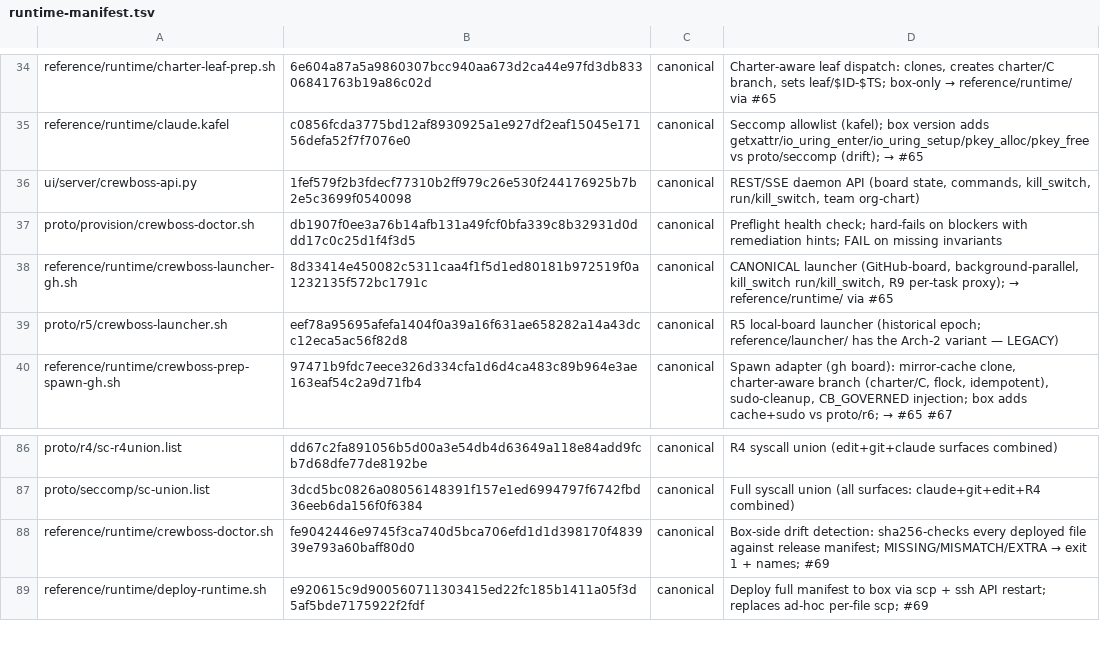
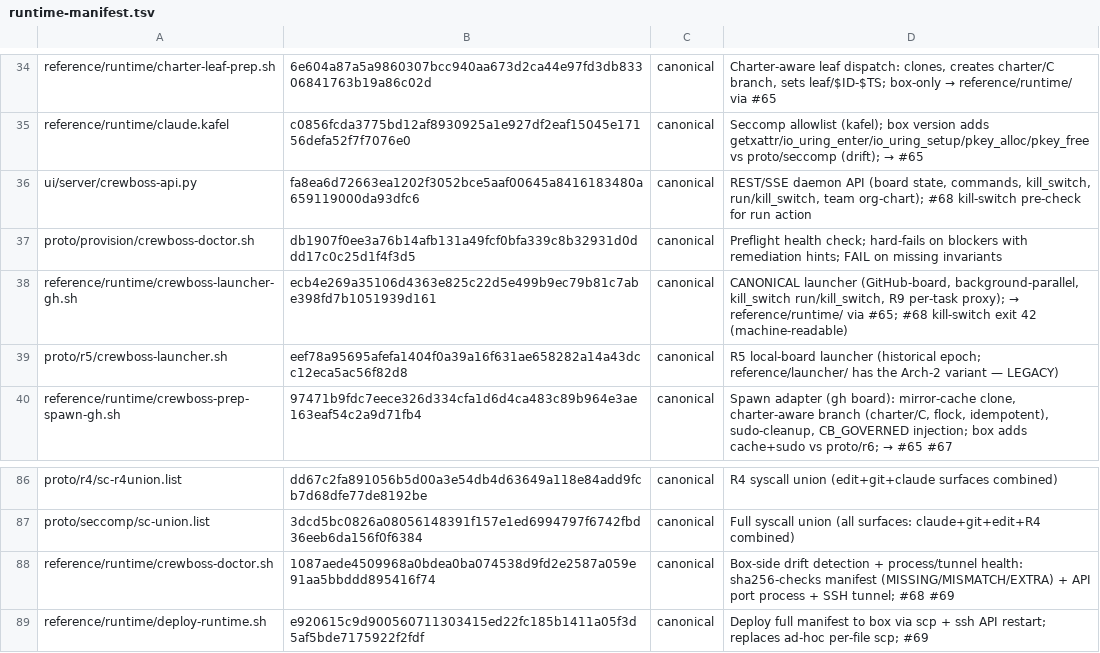
Before and after one commit to ruslan-shaydullin/crewboss, a TSV file: reference/runtime-manifest.tsv, drawn as a sheet; only a part is shown, gaps mark what is left out.

Commit message:
feat(#68): kill-switch hygiene, doctor process+tunnel checks, UI-API contract test
Integrates #68 onto charter/60 (alongside #69's drift detection):

• reference/runtime/crewboss-doctor.sh — unified drift + process/tunnel health:
  - Drift check (MISSING/MISMATCH/EXTRA) runs only when runtime-manifest.tsv exists
  - Process/tunnel check runs only when CB_API_PORT is explicitly set (no default)
  - Both checks contribute to a shared exit-code; neither test breaks the other
  - CB_API_PORT has no fallback default — eliminates false failures in drift-only runs
  - pgrep -f never called; port-kill via lsof is the only restart path (#65 invariant)

• reference/runtime/crewboss-launcher-gh.sh — kill_switch triggers exit 42 (machine-readable)
  instead of silent break; log message includes hint to unkill

• ui/server/crewboss-api.py — run action pre-checks kill_switch; returns {ok:false} if set,
  preventing launcher starts while kill-switch is armed

• reference/tests/doctor-process.test.sh — smoke: duplicate API process detected/fixed,
  pgrep trap verified, dead tunnel detected
• reference/tests/killswitch.test.sh — kill_switch present → exit 42 + message;
  absent → no false-deny; legacy path (.crewboss-launcher.stop) absent from canonical
• reference/tests/ui-api-contract.test.sh — static UI↔API contract; extracts all action
  literals from ui/app/src and verifies each has a do_command branch in crewboss-api.py

• reference/runtime-manifest.tsv — SHA locks updated for all three modified canonical files

All reference/tests/*.test.sh pass (16 test files, 0 failures).

Closes #68

```diff
--- a/reference/runtime-manifest.tsv
+++ b/reference/runtime-manifest.tsv
@@ -35,5 +35,5 @@ reference/runtime/charter-leaf-prep.sh	6e604a87a5a9860307bcc940aa673d2ca44e97fd3
 reference/runtime/claude.kafel	c0856fcda3775bd12af8930925a1e927df2eaf15045e17156defa52f7f7076e0	canonical	Seccomp allowlist (kafel); box version adds getxattr/io_uring_enter/io_uring_setup/pkey_alloc/pkey_free vs proto/seccomp (drift); → #65
-ui/server/crewboss-api.py	1fef579f2b3fdecf77310b2ff979c26e530f244176925b7b2e5c3699f0540098	canonical	REST/SSE daemon API (board state, commands, kill_switch, run/kill_switch, team org-chart)
+ui/server/crewboss-api.py	fa8ea6d72663ea1202f3052bce5aaf00645a8416183480a659119000da93dfc6	canonical	REST/SSE daemon API (board state, commands, kill_switch, run/kill_switch, team org-chart); #68 kill-switch pre-check for run action
 proto/provision/crewboss-doctor.sh	db1907f0ee3a76b14afb131a49fcf0bfa339c8b32931d0ddd17c0c25d1f4f3d5	canonical	Preflight health check; hard-fails on blockers with remediation hints; FAIL on missing invariants
-reference/runtime/crewboss-launcher-gh.sh	8d33414e450082c5311caa4f1f5d1ed80181b972519f0a1232135f572bc1791c	canonical	CANONICAL launcher (GitHub-board, background-parallel, kill_switch run/kill_switch, R9 per-task proxy); → reference/runtime/ via #65
+reference/runtime/crewboss-launcher-gh.sh	ecb4e269a35106d4363e825c22d5e499b9ec79b81c7abe398fd7b1051939d161	canonical	CANONICAL launcher (GitHub-board, background-parallel, kill_switch run/kill_switch, R9 per-task proxy); → reference/runtime/ via #65; #68 kill-switch exit 42 (machine-readable)
 proto/r5/crewboss-launcher.sh	eef78a95695afefa1404f0a39a16f631ae658282a14a43dcc12eca5ac56f82d8	canonical	R5 local-board launcher (historical epoch; reference/launcher/ has the Arch-2 variant — LEGACY)
@@ -87,3 +87,3 @@ proto/r4/sc-r4union.list	dd67c2fa891056b5d00a3e54db4d63649a118e84add9fcb7d68dfe7
 proto/seccomp/sc-union.list	3dcd5bc0826a08056148391f157e1ed6994797f6742fbd36eeb6da156f0f6384	canonical	Full syscall union (all surfaces: claude+git+edit+R4 combined)
-reference/runtime/crewboss-doctor.sh	fe9042446e9745f3ca740d5bca706efd1d1d398170f483939e793a60baff80d0	canonical	Box-side drift detection: sha256-checks every deployed file against release manifest; MISSING/MISMATCH/EXTRA → exit 1 + names; #69
+reference/runtime/crewboss-doctor.sh	1087aede4509968a0bdea0ba074538d9fd2e2587a059e91aa5bbddd895416f74	canonical	Box-side drift detection + process/tunnel health: sha256-checks manifest (MISSING/MISMATCH/EXTRA) + API port process + SSH tunnel; #68 #69
 reference/runtime/deploy-runtime.sh	e920615c9d900560711303415ed22fc185b1411a05f3d5af5bde7175922f2fdf	canonical	Deploy full manifest to box via scp + ssh API restart; replaces ad-hoc per-file scp; #69
```
Also changed, not shown: 6 other files.
